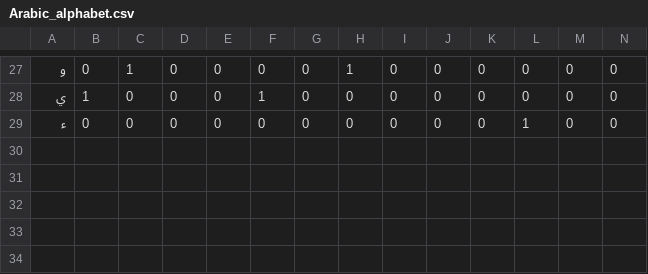
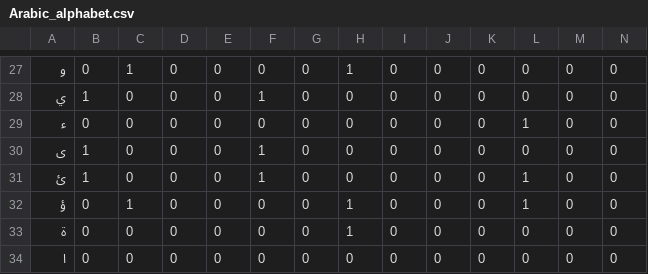
Before and after one commit to space-codes/asar.core, a CSV file: src/models/Arabic_alphabet.csv, drawn as a sheet; only a part is shown, gaps mark what is left out; rows hold the shown columns only; the diff names each change by its address in the sheet, - before the commit and + after, or states it on an @@ line.

```diff
--- a/src/models/Arabic_alphabet.csv
+++ b/src/models/Arabic_alphabet.csv
+row 30: ى | 1 | 0 | 0 | 0 | 1 | 0 | 0 | 0 | 0 | 0 | 0 | 0 | 0
+row 31: ئ | 1 | 0 | 0 | 0 | 1 | 0 | 0 | 0 | 0 | 0 | 1 | 0 | 0
+row 32: ؤ | 0 | 1 | 0 | 0 | 0 | 0 | 1 | 0 | 0 | 0 | 1 | 0 | 0
+row 33: ة | 0 | 0 | 0 | 0 | 0 | 0 | 1 | 0 | 0 | 0 | 0 | 0 | 0
+row 34: ا | 0 | 0 | 0 | 0 | 0 | 0 | 0 | 0 | 0 | 0 | 0 | 0 | 0
```
Also changed, not shown: 3 other files.
